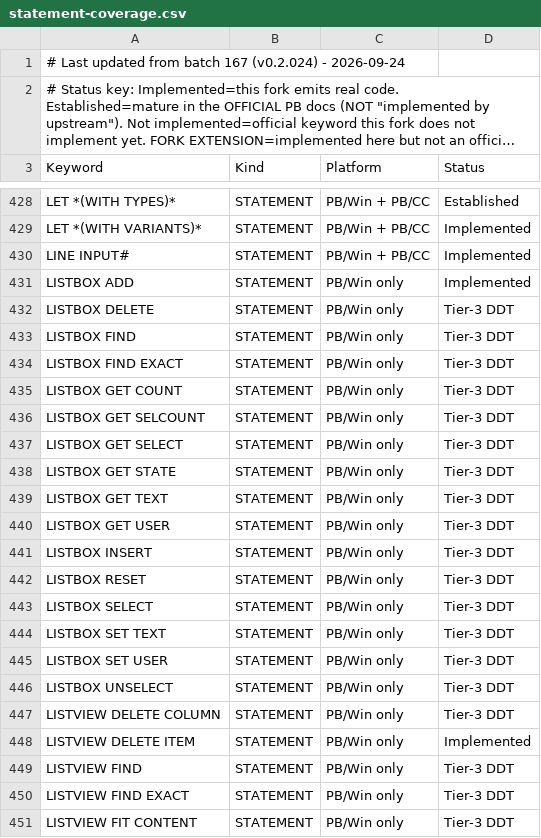
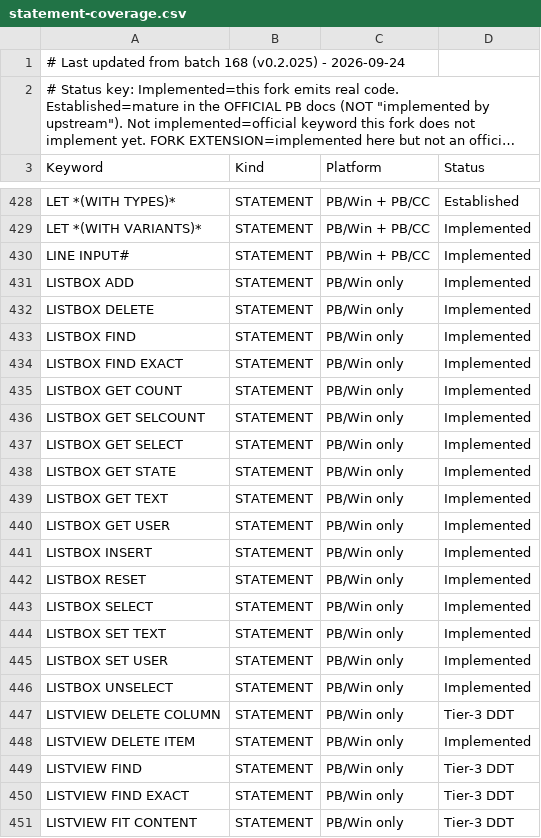
Before and after one commit to hanlokesu/powerbasilisk, a CSV file: docs/statement-coverage.csv, drawn as a sheet; only a part is shown, gaps mark what is left out; long unchanged cells end in …; the diff covers the shown part only; the diff names each change by its address in the sheet, - before the commit and + after, or states it on an @@ line.

Commit message:
batch 168: implement COMBOBOX / LISTBOX / SCROLLBAR (39 statements)
- COMBOBOX (16) + LISTBOX (16) + SCROLLBAR (7) now parse, generate code and
  have runtime implementations; a live dialog probe asserts all 39 behaviours
  and reports 0 failures.
- COMBOBOX ADD / LISTBOX ADD corrected to the official signature
  `COMBOBOX ADD hDlg, id&, StrExpr [TO datav&]` - they addressed the control
  by raw handle and took no id.
- Item indexes are one-based throughout, matching the official help; GET SELECT
  and FIND return 0 for "none"/"not found", GET STATE returns -1 when selected.
- The shared verb/noun parser accepted `TO` only after the second operand and
  then consumed the rest of the line, so every statement with three or more
  comma-separated operands (HEADER GET ITEM, HEADER SET ITEM, HEADER SEND)
  silently dropped its result variable. The loop now accepts a comma or a `TO`
  at each step and the emitted IR stores the result back.
- Eight CONTROL ADD / WINDOW arms stored the 64-bit handle straight into the
  PowerBASIC variable (`store ptr` into a four-byte slot), so the handle read
  back as 0 and the neighbouring local was clobbered. They now convert through
  the destination type, and convert_value gained the missing Ptr -> integer
  case that made the correct form fail to compile.
- Two runtime defects found by the probe: GET COUNT reported 0 for a missing
  control instead of -1, and LISTBOX GET SELCOUNT / UNSELECT relied on messages
  documented for multiple-selection list boxes only, so a single-selection list
  box reported 0 selected and refused to deselect.
- New guard: scripts/sweep_handle_width.py detects the handle-width defect
  family; it reports 0 remaining hits.
- Coverage: 858 rows, 581 implemented, 148 established, 0 not implemented,
  127 Tier-3, 2 fork extensions, 729 available.

```diff
--- a/docs/statement-coverage.csv
+++ b/docs/statement-coverage.csv
-A1 (Keyword): …from batch 167 (v0.2.024) - 2026-09-24
+A1 (Keyword): …from batch 168 (v0.2.025) - 2026-09-24
-D432:D446 (Status): Tier-3 DDT
+D432:D446 (Status): Implemented
```
Also changed, not shown: 22 edited cells elsewhere in this file, 5 other files.
